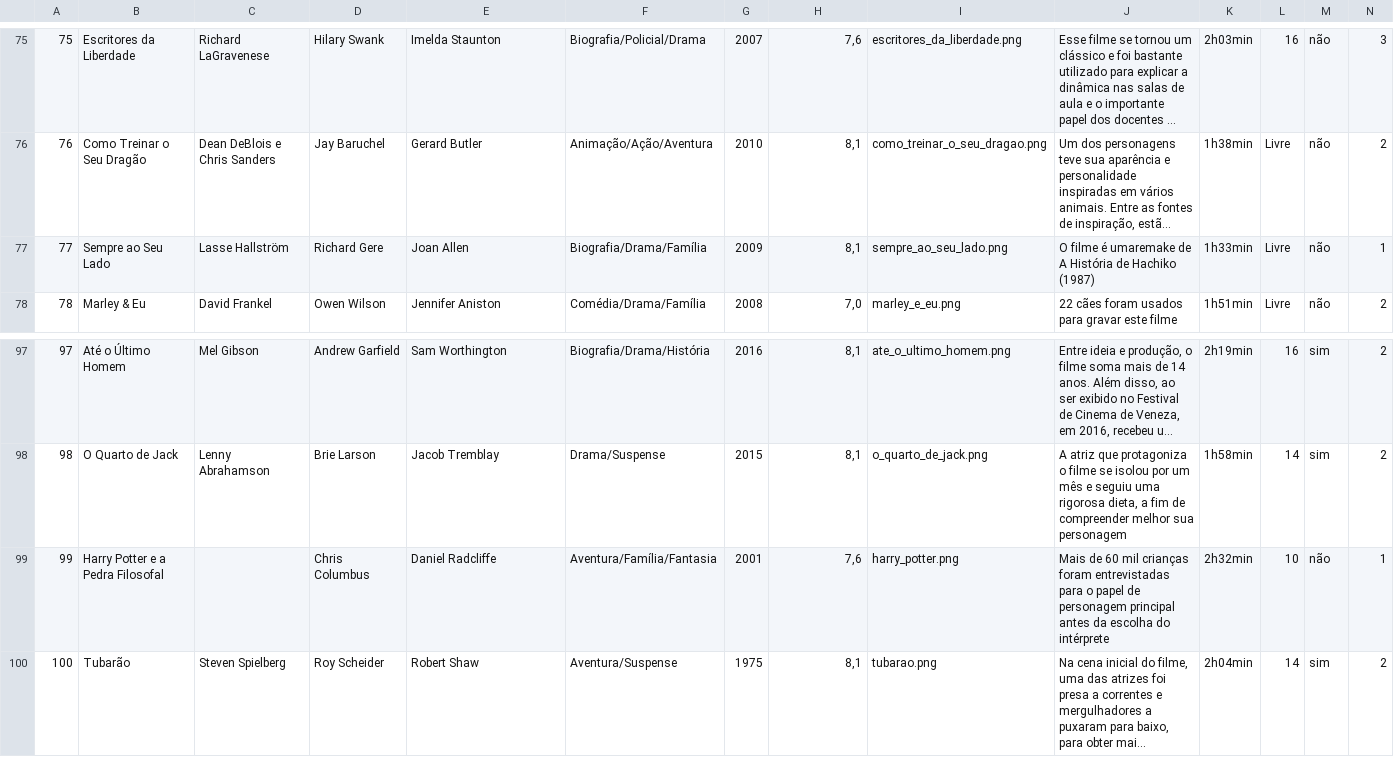
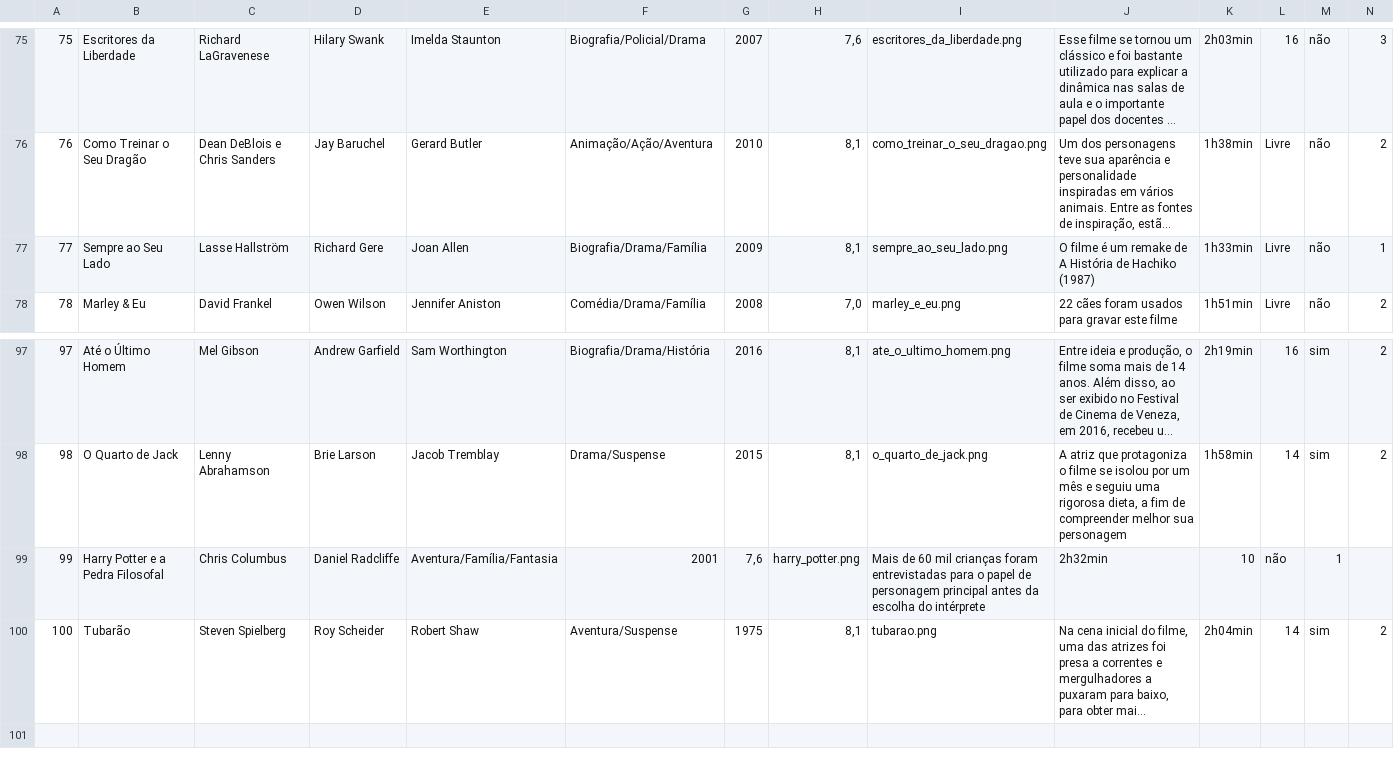
Before and after one commit to danimodesti/oop_project, a CSV file: movies.csv, drawn as a sheet; only a part is shown, gaps mark what is left out; long unchanged cells end in …; the diff names each change by its address in the sheet, - before the commit and + after, or states it on an @@ line.

```diff
--- a/movies.csv
+++ b/movies.csv
-J77: …filme é umaremake de A…
+J77: …filme é um remake de A…
-C99: (empty)
+C99: Chris Columbus
-D99: Chris Columbus
+D99: Daniel Radcliffe
-E99: Daniel Radcliffe
+E99: Aventura/Família/Fantasia
-F99: Aventura/Família/Fantasia
+F99: 2001
-G99: 2001
+G99: 7,6
-H99: 7,6
+H99: harry_potter.png
-I99: harry_potter.png
+I99: Mais de 60 mil crianças foram entrevistadas para o papel de personagem principal antes da escolha do intérprete
-J99: Mais de 60 mil crianças foram entrevistadas para o papel de personagem principal antes da escolha do intérprete
+J99: 2h32min
-K99: 2h32min
+K99: 10
-L99: 10
+L99: não
-M99: não
+M99: 1
-N99: 1
+N99: (empty)
```
Also changed, not shown: ranking/ranking.csv, 5 other files.
